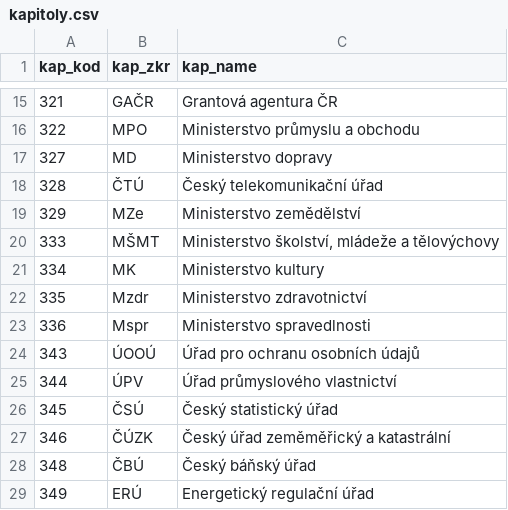
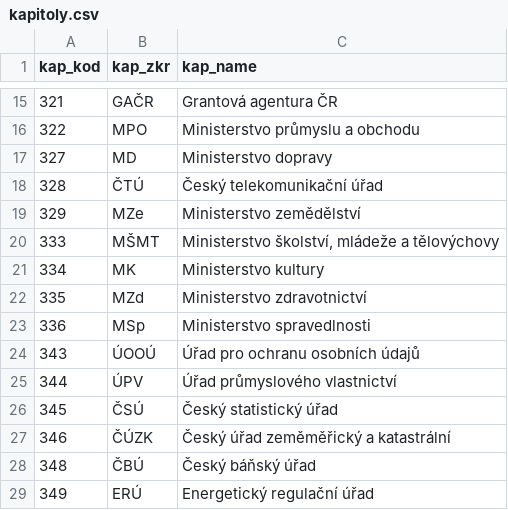
Before and after one commit to petrbouchal/urednici, a CSV file: data-input/kapitoly.csv, drawn as a sheet; only a part is shown, gaps mark what is left out.

Commit message:
kapitoly rename

```diff
--- a/data-input/kapitoly.csv
+++ b/data-input/kapitoly.csv
@@ -21,4 +21,4 @@ kap_kod,kap_zkr,kap_name
 334,MK,Ministerstvo kultury
-335,Mzdr,Ministerstvo zdravotnictví
-336,Mspr,Ministerstvo spravedlnosti
+335,MZd,Ministerstvo zdravotnictví
+336,MSp,Ministerstvo spravedlnosti
 343,ÚOOÚ,Úřad pro ochranu osobních údajů
```
